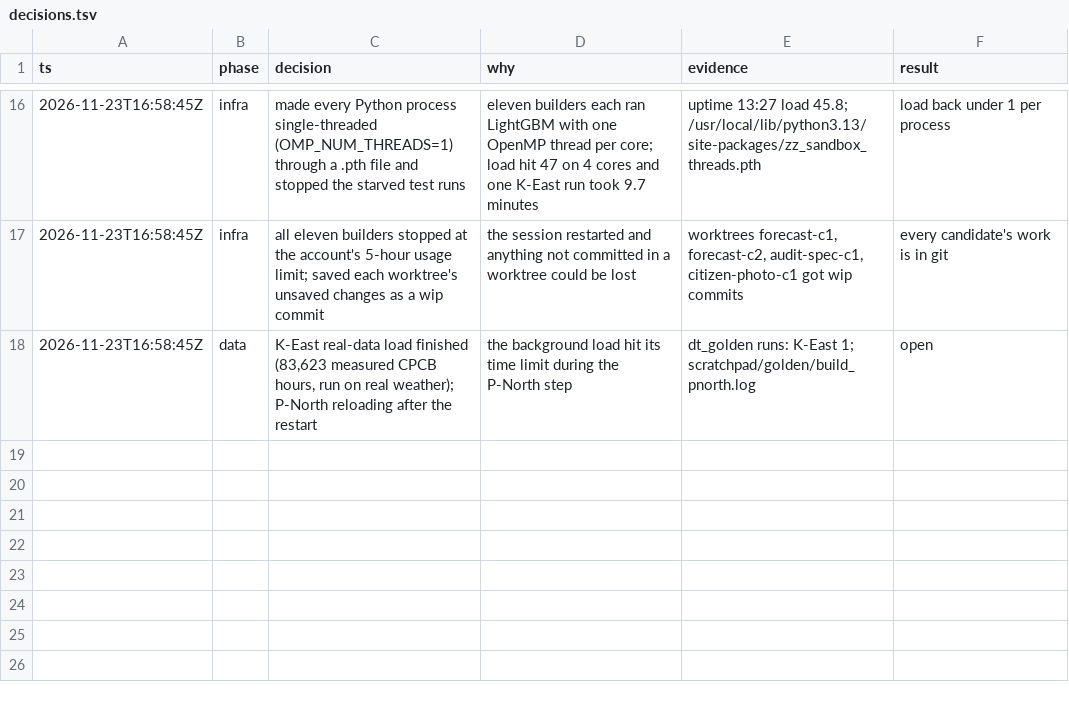
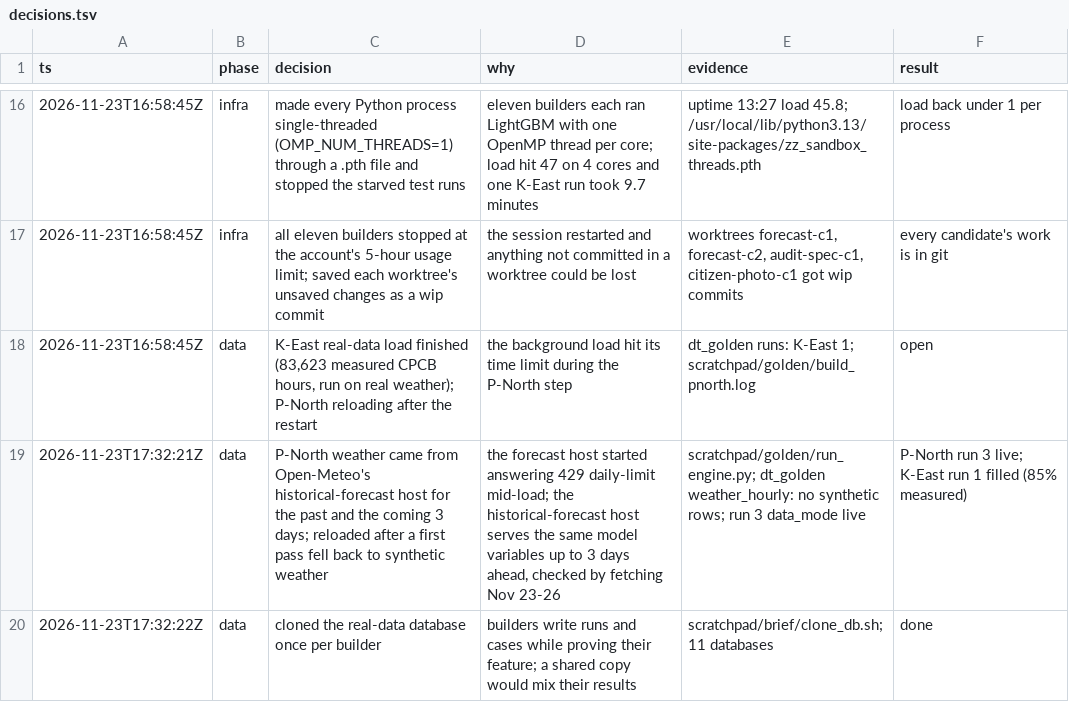
Before and after one commit to Ansh-Sonkusare/dusttrace, a TSV file: decisions.tsv, drawn as a sheet; only a part is shown, gaps mark what is left out.

```diff
--- a/decisions.tsv
+++ b/decisions.tsv
@@ -18 +18,3 @@ ts	phase	decision	why	evidence	result
 2026-11-23T16:58:45Z	data	K-East real-data load finished (83,623 measured CPCB hours, run on real weather); P-North reloading after the restart	the background load hit its time limit during the P-North step	dt_golden runs: K-East 1; scratchpad/golden/build_pnorth.log	open
+2026-11-23T17:32:21Z	data	P-North weather came from Open-Meteo's historical-forecast host for the past and the coming 3 days; reloaded after a first pass fell back to synthetic weather	the forecast host started answering 429 daily-limit mid-load; the historical-forecast host serves the same model variables up to 3 days ahead, checked by fetching Nov 23-26	scratchpad/golden/run_engine.py; dt_golden weather_hourly: no synthetic rows; run 3 data_mode live	P-North run 3 live; K-East run 1 filled (85% measured)
+2026-11-23T17:32:22Z	data	cloned the real-data database once per builder	builders write runs and cases while proving their feature; a shared copy would mix their results	scratchpad/brief/clone_db.sh; 11 databases	done
```
